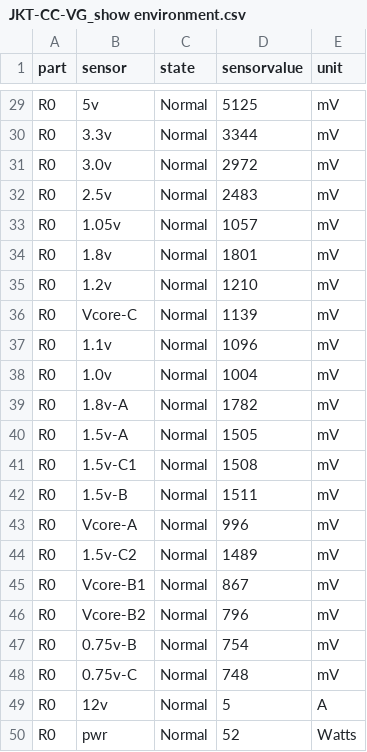
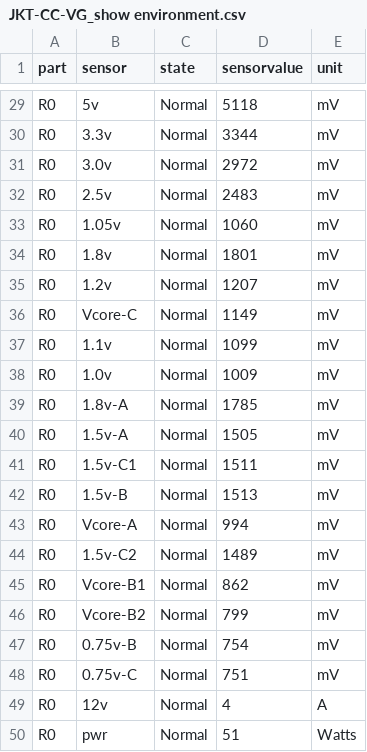
Before and after one commit to helenaferdy/Project1, a CSV file: out/Environment/JKT-CC-VG_show environment.csv, drawn as a sheet; only a part is shown, gaps mark what is left out; the diff covers the shown part only.

```diff
--- a/out/Environment/JKT-CC-VG_show environment.csv
+++ b/out/Environment/JKT-CC-VG_show environment.csv
@@ -29,2 +29,2 @@ part,sensor,state,sensorvalue,unit
- R0,5v,Normal,5125,mV
+ R0,5v,Normal,5118,mV
  R0,3.3v,Normal,3344,mV
@@ -32,19 +32,19 @@ part,sensor,state,sensorvalue,unit
  R0,2.5v,Normal,2483,mV
- R0,1.05v,Normal,1057,mV
+ R0,1.05v,Normal,1060,mV
  R0,1.8v,Normal,1801,mV
- R0,1.2v,Normal,1210,mV
- R0,Vcore-C,Normal,1139,mV
- R0,1.1v,Normal,1096,mV
- R0,1.0v,Normal,1004,mV
- R0,1.8v-A,Normal,1782,mV
+ R0,1.2v,Normal,1207,mV
+ R0,Vcore-C,Normal,1149,mV
+ R0,1.1v,Normal,1099,mV
+ R0,1.0v,Normal,1009,mV
+ R0,1.8v-A,Normal,1785,mV
  R0,1.5v-A,Normal,1505,mV
- R0,1.5v-C1,Normal,1508,mV
- R0,1.5v-B,Normal,1511,mV
- R0,Vcore-A,Normal,996,mV
+ R0,1.5v-C1,Normal,1511,mV
+ R0,1.5v-B,Normal,1513,mV
+ R0,Vcore-A,Normal,994,mV
  R0,1.5v-C2,Normal,1489,mV
- R0,Vcore-B1,Normal,867,mV
- R0,Vcore-B2,Normal,796,mV
+ R0,Vcore-B1,Normal,862,mV
+ R0,Vcore-B2,Normal,799,mV
  R0,0.75v-B,Normal,754,mV
- R0,0.75v-C,Normal,748,mV
- R0,12v,Normal,5,A
- R0,pwr,Normal,52,Watts
+ R0,0.75v-C,Normal,751,mV
+ R0,12v,Normal,4,A
+ R0,pwr,Normal,51,Watts
```
Also changed, not shown: 19 edited cells elsewhere in this file, out/Environment/MKS-CC-VG_show environment.csv, 5 other files.
